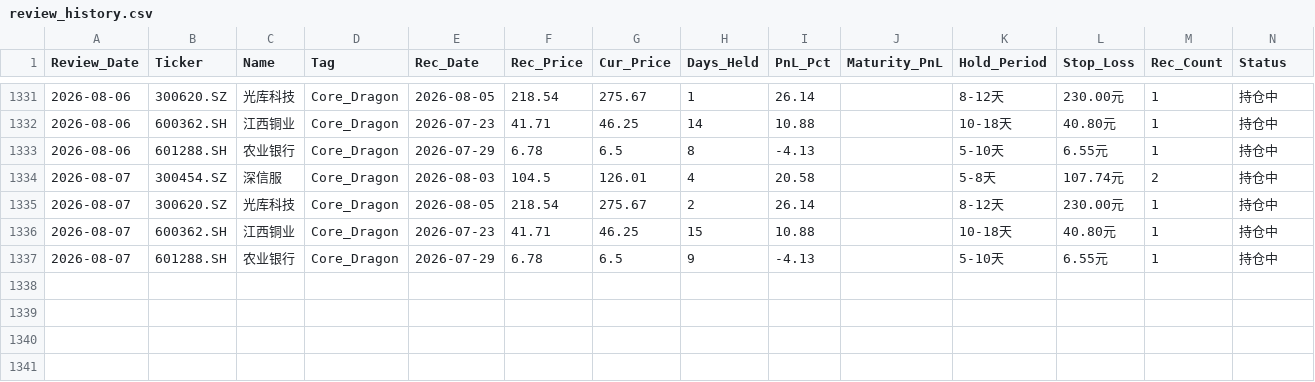
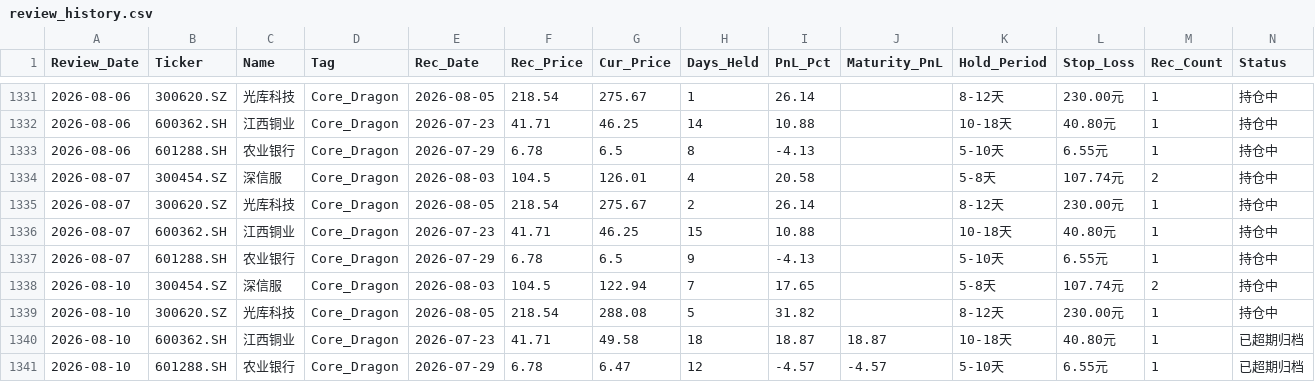
Before and after one commit to wijouyang-lab/a, a CSV file: review_history.csv, drawn as a sheet; only a part is shown, gaps mark what is left out; rows hold the shown columns only; the diff names each change by its address in the sheet, - before the commit and + after, or states it on an @@ line.

```diff
--- a/review_history.csv
+++ b/review_history.csv
+row 1338: 2026-08-10 | 300454.SZ | 深信服 | Core_Dragon | 2026-08-03 | 104.5 | 122.94 | 7 | 17.65 |  | 5-8天 | 107.74元 | 2 | 持仓中
+row 1339: 2026-08-10 | 300620.SZ | 光库科技 | Core_Dragon | 2026-08-05 | 218.54 | 288.08 | 5 | 31.82 |  | 8-12天 | 230.00元 | 1 | 持仓中
+row 1340: 2026-08-10 | 600362.SH | 江西铜业 | Core_Dragon | 2026-07-23 | 41.71 | 49.58 | 18 | 18.87 | 18.87 | 10-18天 | 40.80元 | 1 | 已超期归档
+row 1341: 2026-08-10 | 601288.SH | 农业银行 | Core_Dragon | 2026-07-29 | 6.78 | 6.47 | 12 | -4.57 | -4.57 | 5-10天 | 6.55元 | 1 | 已超期归档
```
Also changed, not shown: trade_history.csv, 1 other file.
